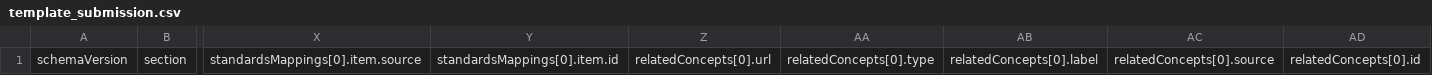
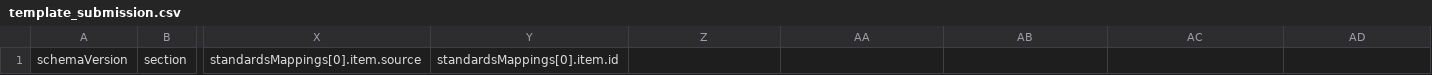
Before and after one commit to HEAL/heal-metadata-schemas, a CSV file: variable-level-metadata-schema/templates/template_submission.csv, drawn as a sheet; only a part is shown, gaps mark what is left out; the diff names each change by its address in the sheet, - before the commit and + after, or states it on an @@ line.

```diff
--- a/variable-level-metadata-schema/templates/template_submission.csv
+++ b/variable-level-metadata-schema/templates/template_submission.csv
-Z1: relatedConcepts[0].url
+Z1: (empty)
-AA1: relatedConcepts[0].type
+AA1: (empty)
-AB1: relatedConcepts[0].label
+AB1: (empty)
-AC1: relatedConcepts[0].source
+AC1: (empty)
-AD1: relatedConcepts[0].id
+AD1: (empty)
```
Also changed, not shown: 8 other files.
